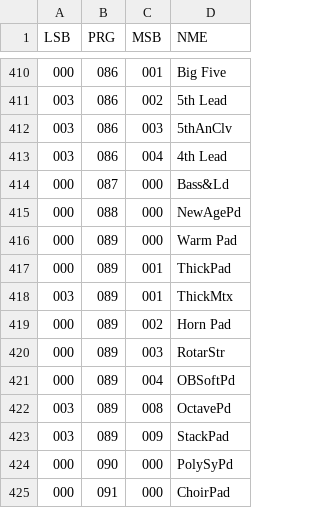
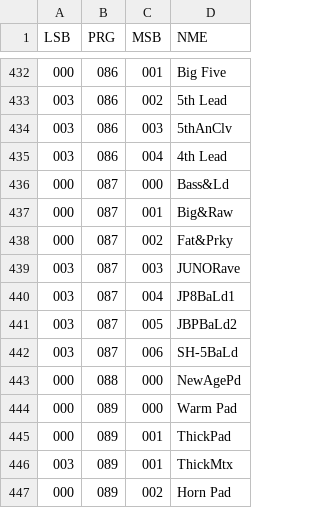
Before and after one commit to ltgcgo/octavia, a TSV file: data/bank/gs.tsv, drawn as a sheet; only a part is shown, gaps mark what is left out; the shorter side is filled out with more unchanged rows; the diff covers the shown part only.

```diff
--- a/data/bank/gs.tsv
+++ b/data/bank/gs.tsv
@@ -414,2 +436,8 @@ LSB	PRG	MSB	NME
 000	087	000	Bass&Ld
+000	087	001	Big&Raw
+000	087	002	Fat&Prky
+003	087	003	JUNORave
+003	087	004	JP8BaLd1
+003	087	005	JBPBaLd2
+003	087	006	SH-5BaLd
 000	088	000	NewAgePd
```
Also changed, not shown: 22 added rows elsewhere in this file, 7 other files.
